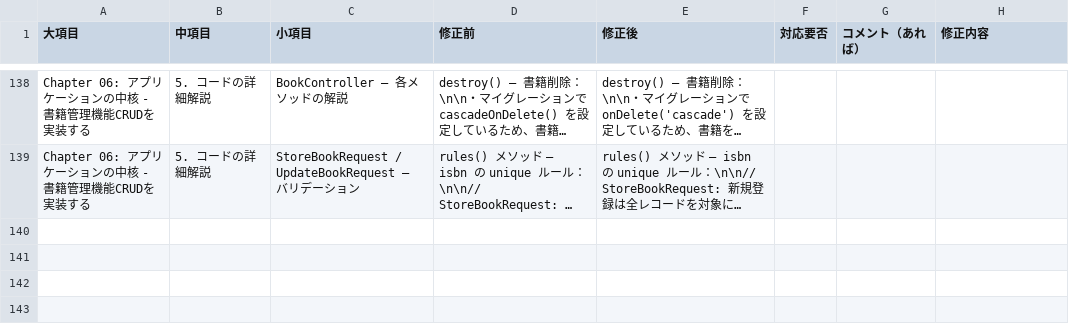
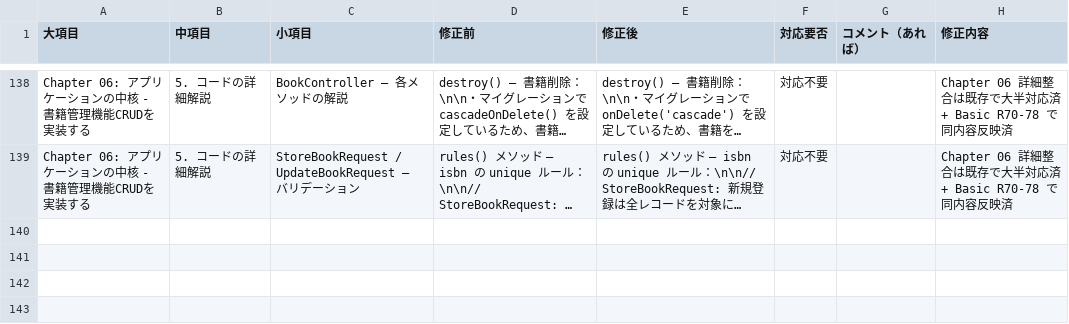
Before and after one commit to coachtech-material/ExampleAnswer-mockcase-BookShelf, a TSV file: 関連ドキュメント/採点者フィードバック/Advance_復習教材(各Chapter + 完全手順書).tsv, drawn as a sheet; only a part is shown, gaps mark what is left out; long unchanged cells end in …; the diff covers the shown part only; the diff names each change by its address in the sheet, - before the commit and + after, or states it on an @@ line.

```diff
--- a/関連ドキュメント/採点者フィードバック/Advance_復習教材(各Chapter + 完全手順書).tsv
+++ b/関連ドキュメント/採点者フィードバック/Advance_復習教材(各Chapter + 完全手順書).tsv
-F138:F139 (対応要否): (empty)
+F138:F139 (対応要否): 対応不要
-H138:H139 (修正内容): (empty)
+H138:H139 (修正内容): Chapter 06 詳細整合は既存で大半対応済 + Basic R70-78 で同内容反映済
```
Also changed, not shown: 54 edited cells elsewhere in this file, 関連ドキュメント/採点者フィードバック/Basic_復習教材(各Chapter + 完全手順書).tsv, 1 other file.
